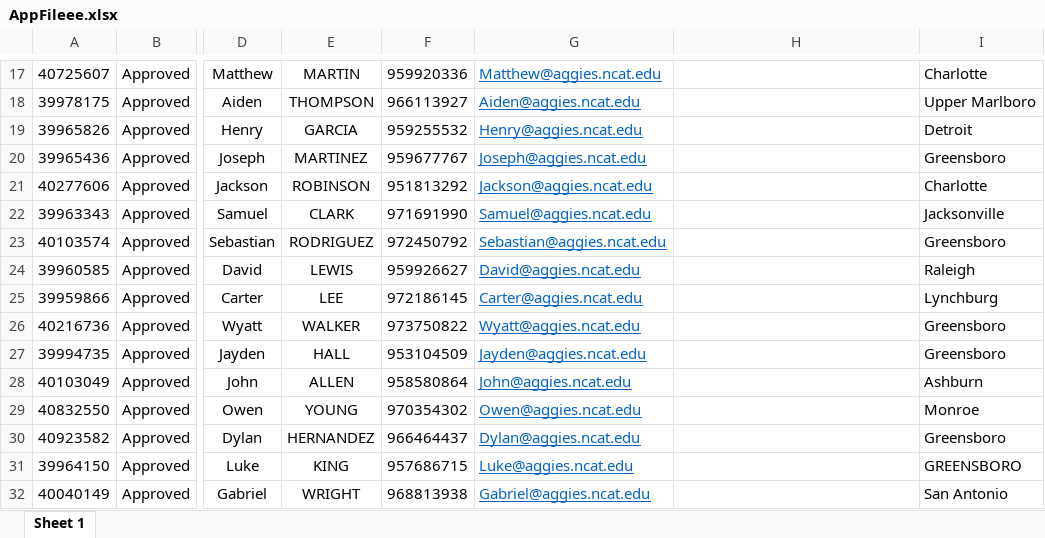
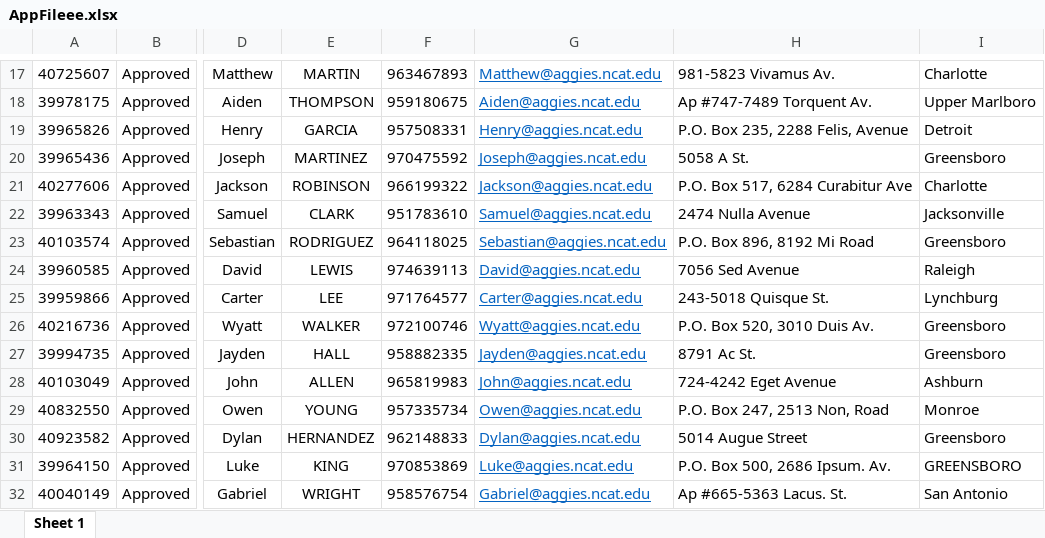
Before and after one commit to christ1na14/Harvest-X-440, an Excel workbook: AppFileee.xlsx, sheet Sheet 1, drawn as a sheet; only a part is shown, gaps mark what is left out; values as stored, in another font and other column widths than the file's, no borders; the diff covers the shown part only; the diff names each change by its address in the sheet, - before the commit and + after, or states it on an @@ line.

```diff
--- a/AppFileee.xlsx (sheet Sheet 1)
+++ b/AppFileee.xlsx (sheet Sheet 1)
-F17: 959920336
+F17: 963467893
-H17: (empty)
+H17: 981-5823 Vivamus Av.
-F18: 966113927
+F18: 959180675
-H18: (empty)
+H18: Ap #747-7489 Torquent Av.
-F19: 959255532
+F19: 957508331
-H19: (empty)
+H19: P.O. Box 235, 2288 Felis, Avenue
-F20: 959677767
+F20: 970475592
-H20: (empty)
+H20: 5058 A St.
-F21: 951813292
+F21: 966199322
-H21: (empty)
+H21: P.O. Box 517, 6284 Curabitur Ave
-F22: 971691990
+F22: 951783610
-H22: (empty)
+H22: 2474 Nulla Avenue
-F23: 972450792
+F23: 964118025
-H23: (empty)
+H23: P.O. Box 896, 8192 Mi Road
-F24: 959926627
+F24: 974639113
-H24: (empty)
+H24: 7056 Sed Avenue
-F25: 972186145
+F25: 971764577
-H25: (empty)
+H25: 243-5018 Quisque St.
-F26: 973750822
+F26: 972100746
-H26: (empty)
+H26: P.O. Box 520, 3010 Duis Av.
-F27: 953104509
+F27: 958882335
-H27: (empty)
+H27: 8791 Ac St.
-F28: 958580864
+F28: 965819983
-H28: (empty)
+H28: 724-4242 Eget Avenue
-F29: 970354302
+F29: 957335734
-H29: (empty)
+H29: P.O. Box 247, 2513 Non, Road
-F30: 966464437
+F30: 962148833
-H30: (empty)
+H30: 5014 Augue Street
-F31: 957686715
+F31: 970853869
-H31: (empty)
+H31: P.O. Box 500, 2686 Ipsum. Av.
-F32: 968813938
+F32: 958576754
-H32: (empty)
+H32: Ap #665-5363 Lacus. St.
```
Also changed, not shown: 7 added rows and 487 edited cells elsewhere in this sheet, Part-File (version 1).xlsx, uploads/App-File.xlsx, 4 other files.
